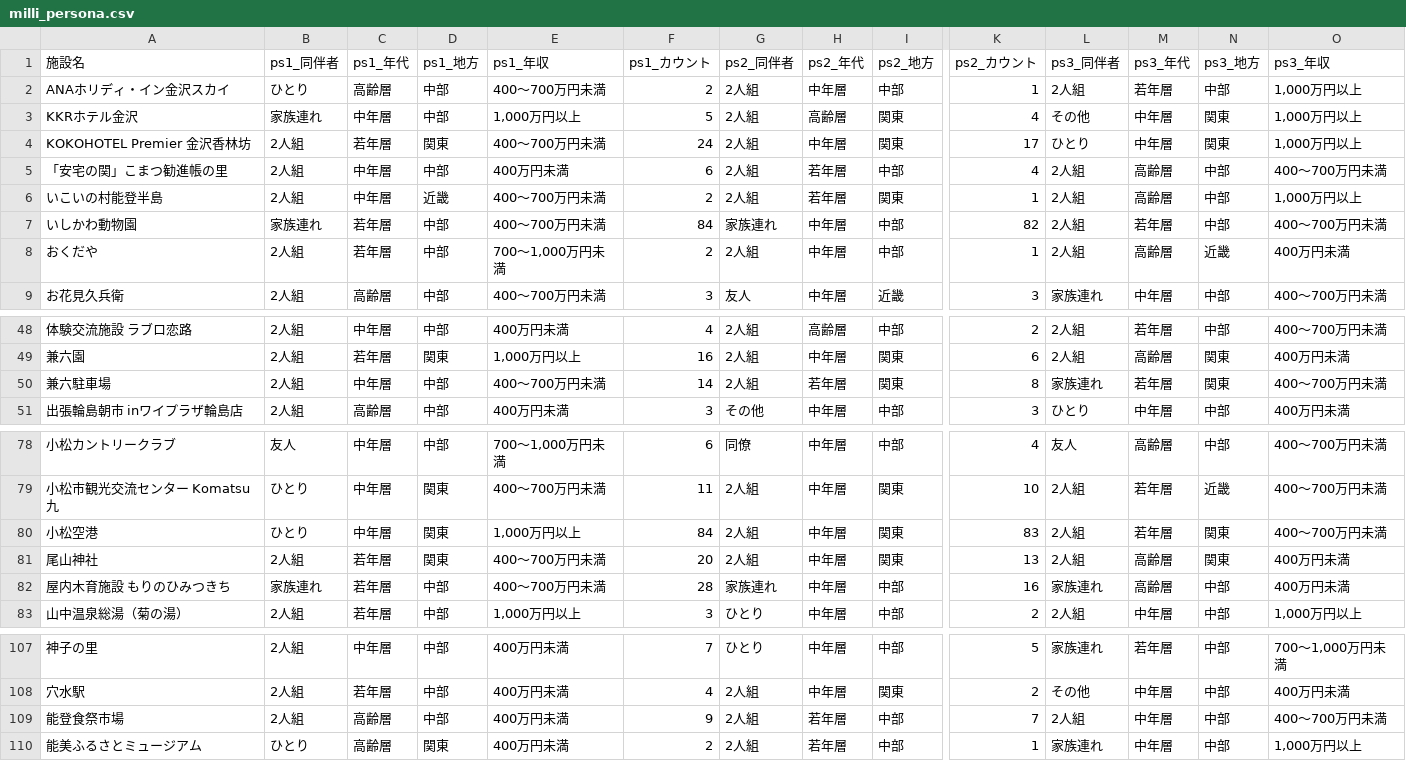
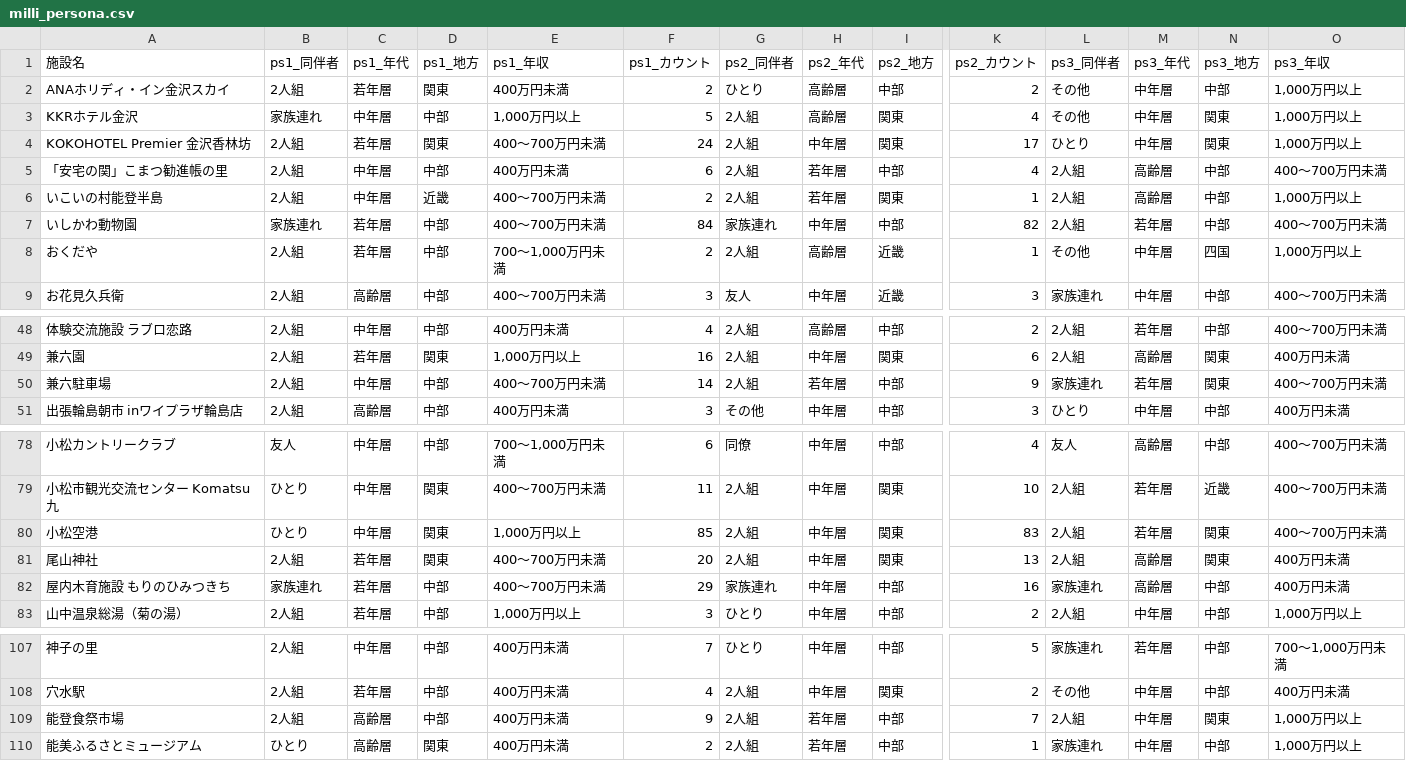
Before and after one commit to codefornoto/TIFO, a CSV file: ishikawa/milli_persona.csv, drawn as a sheet; only a part is shown, gaps mark what is left out; the diff covers the shown part only; the diff names each change by its address in the sheet, - before the commit and + after, or states it on an @@ line.

```diff
--- a/ishikawa/milli_persona.csv
+++ b/ishikawa/milli_persona.csv
-B2 (ps1_同伴者): ひとり
+B2 (ps1_同伴者): 2人組
-C2 (ps1_年代): 高齢層
+C2 (ps1_年代): 若年層
-D2 (ps1_地方): 中部
+D2 (ps1_地方): 関東
-E2 (ps1_年収): 400～700万円未満
+E2 (ps1_年収): 400万円未満
-G2 (ps2_同伴者): 2人組
+G2 (ps2_同伴者): ひとり
-H2 (ps2_年代): 中年層
+H2 (ps2_年代): 高齢層
-K2 (ps2_カウント): 1
+K2 (ps2_カウント): 2
-L2 (ps3_同伴者): 2人組
+L2 (ps3_同伴者): その他
-M2 (ps3_年代): 若年層
+M2 (ps3_年代): 中年層
-H8 (ps2_年代): 中年層
+H8 (ps2_年代): 高齢層
-I8 (ps2_地方): 中部
+I8 (ps2_地方): 近畿
-L8 (ps3_同伴者): 2人組
+L8 (ps3_同伴者): その他
-M8 (ps3_年代): 高齢層
+M8 (ps3_年代): 中年層
-N8 (ps3_地方): 近畿
+N8 (ps3_地方): 四国
-O8 (ps3_年収): 400万円未満
+O8 (ps3_年収): 1,000万円以上
-I50 (ps2_地方): 関東
+I50 (ps2_地方): 中部
-K50 (ps2_カウント): 8
+K50 (ps2_カウント): 9
-F80 (ps1_カウント): 84
+F80 (ps1_カウント): 85
-F82 (ps1_カウント): 28
+F82 (ps1_カウント): 29
-N109 (ps3_地方): 中部
+N109 (ps3_地方): 関東
-O109 (ps3_年収): 400～700万円未満
+O109 (ps3_年収): 1,000万円以上
```
Also changed, not shown: 2 edited cells elsewhere in this file, ishikawa/milli_score.csv, 1 other file.
